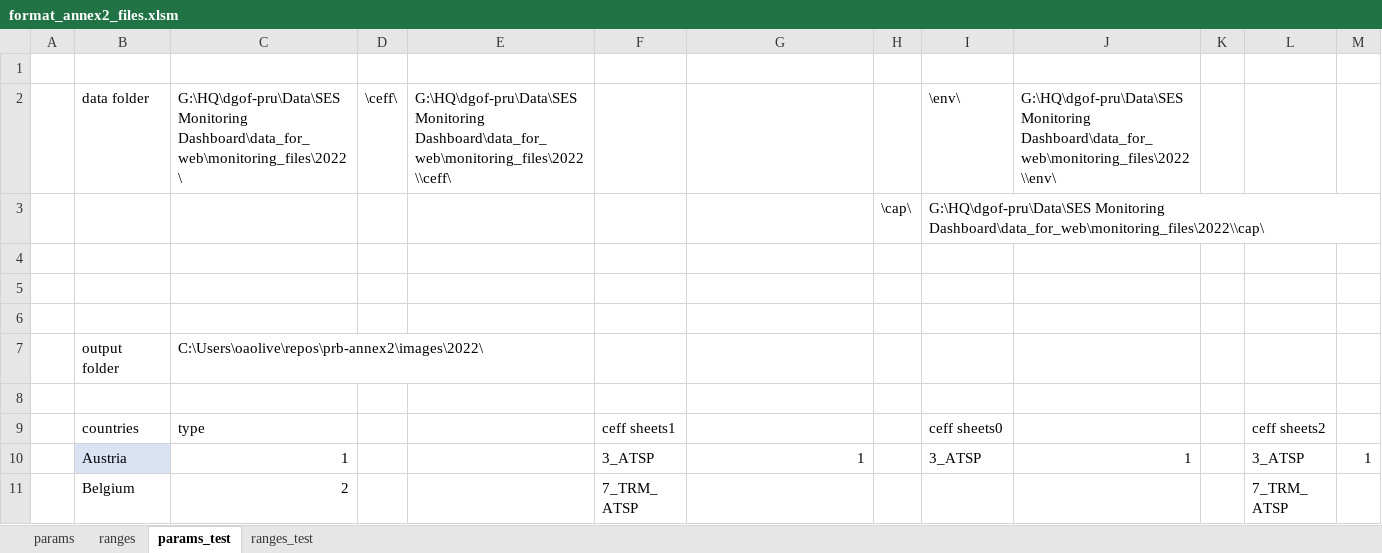
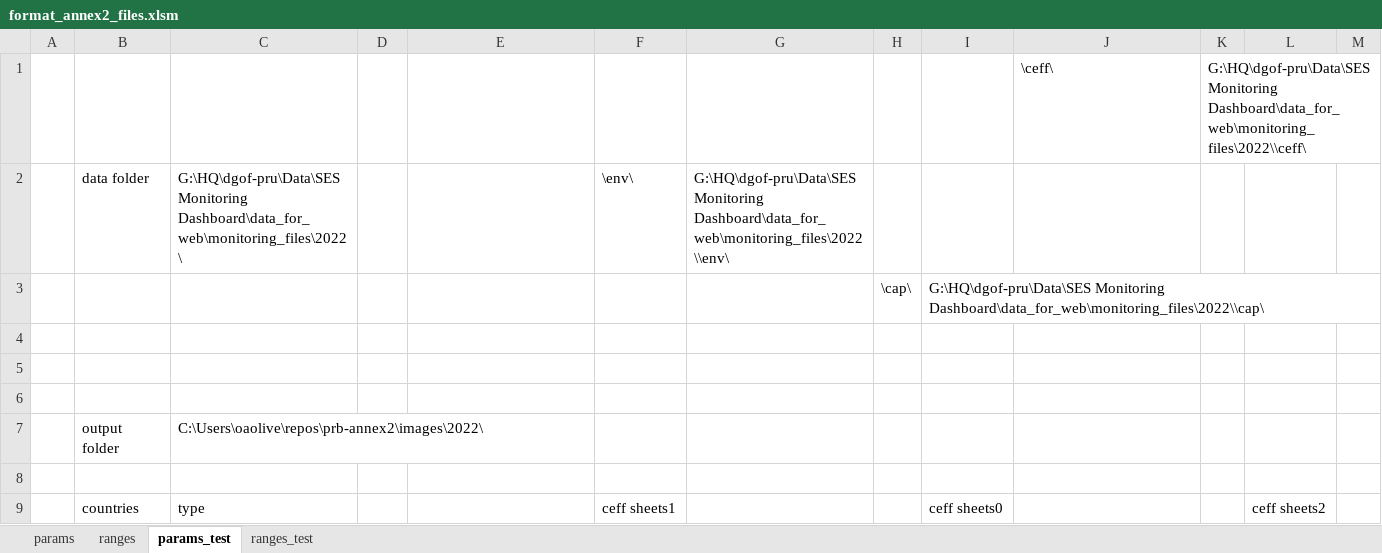
Before and after one commit to ses-eu/prb-annex2, an Excel workbook: format_annex2_files.xlsm, sheet params_test, drawn as a sheet; only a part is shown; the shorter side is filled out with more unchanged rows; values as stored, in another font and other column widths than the file's, no borders; the diff names each change by its address in the sheet, - before the commit and + after, or states it on an @@ line.

```diff
--- a/format_annex2_files.xlsm (sheet params_test)
+++ b/format_annex2_files.xlsm (sheet params_test)
-row 1: (empty)
+row 1:  |  |  |  |  |  |  |  |  | \ceff\ | G:\HQ\dgof-pru\Data\SES Monitoring Dashboard\data_for_web\monitoring_files\2022\\ceff\
-D2: \ceff\
+D2: (empty)
-E2: G:\HQ\dgof-pru\Data\SES Monitoring Dashboard\data_for_web\monitoring_files\2022\\ceff\
+E2: (empty)
-F2: (empty)
+F2: \env\
-G2: (empty)
+G2: G:\HQ\dgof-pru\Data\SES Monitoring Dashboard\data_for_web\monitoring_files\2022\\env\
-I2: \env\
+I2: (empty)
-J2 (\ceff\): G:\HQ\dgof-pru\Data\SES Monitoring Dashboard\data_for_web\monitoring_files\2022\\env\
+J2 (\ceff\): (empty)
```
Also changed, not shown: sheet ranges_test, sheet ranges, sheet params, 2 other files.
